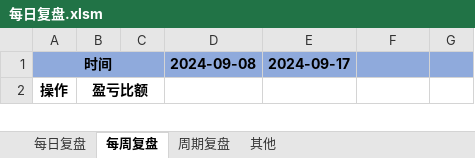
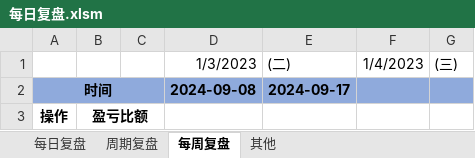
Before and after one commit to Edwin-Xu/edw_n, an Excel workbook: 股票/复盘/每日复盘.xlsm, sheet 每周复盘, drawn as a sheet; only a part is shown; values as stored, in another font and other column widths than the file's, no borders; 1 other sheet too large or unreadable and not compared; the diff names each change by its address in the sheet, - before the commit and + after, or states it on an @@ line.

```diff
--- a/股票/复盘/每日复盘.xlsm (sheet 每周复盘)
+++ b/股票/复盘/每日复盘.xlsm (sheet 每周复盘)
@@ sheet tab order changed: 每日复盘 | 周期复盘 | 每周复盘 | 其他 @@
+row 1:  |  |  | 1/3/2023 | (二) | 1/4/2023 | (三)
```
Also changed, not shown: sheet 每日复盘, charts or pictures, 1 other file.
